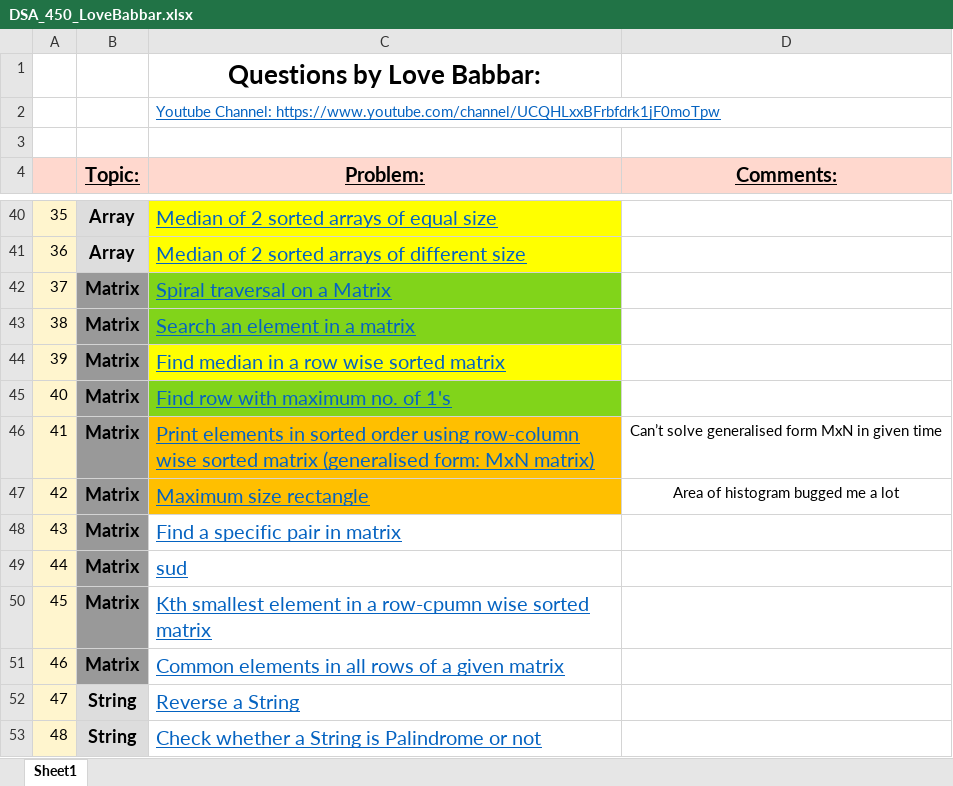
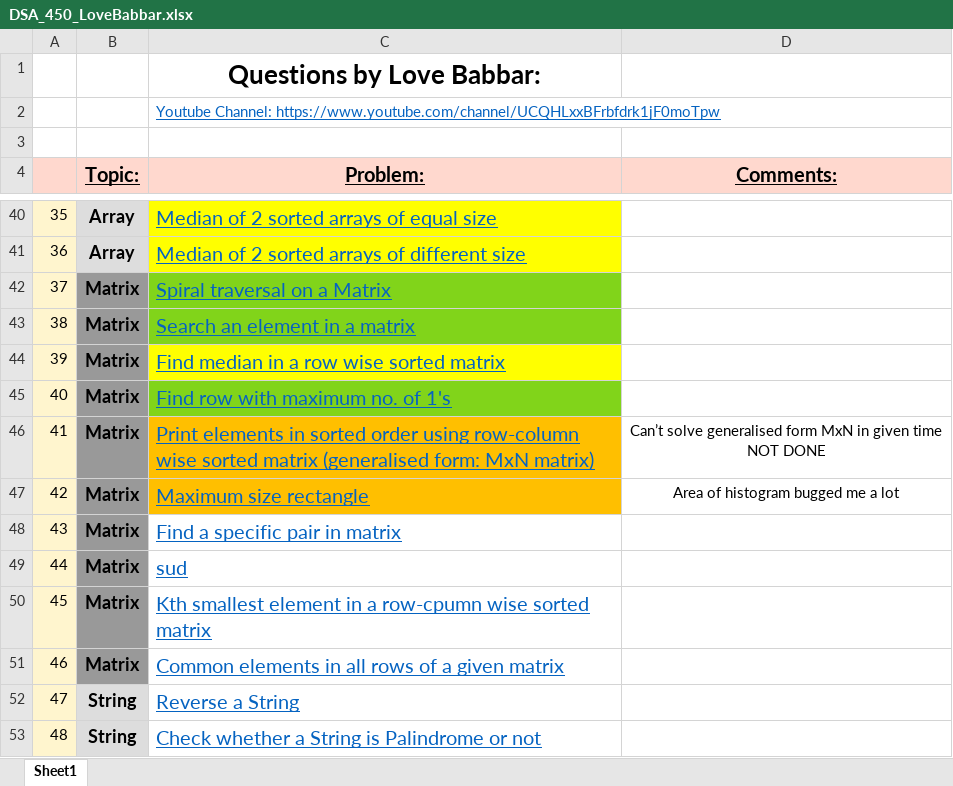
Before and after one commit to yvs2701/Yashv-DSA-repo, an Excel workbook: DSA_450_LoveBabbar.xlsx, sheet Sheet1, drawn as a sheet; only a part is shown, gaps mark what is left out; values as stored, in another font and other column widths than the file's, no borders; ↵ is a line break in a cell; the diff names each change by its address in the sheet, - before the commit and + after, or states it on an @@ line.

```diff
--- a/DSA_450_LoveBabbar.xlsx (sheet Sheet1)
+++ b/DSA_450_LoveBabbar.xlsx (sheet Sheet1)
-D46 (Comments:): …given time
+D46 (Comments:): …given time ↵ NOT DONE
```
Also changed, not shown: 1 other file.
